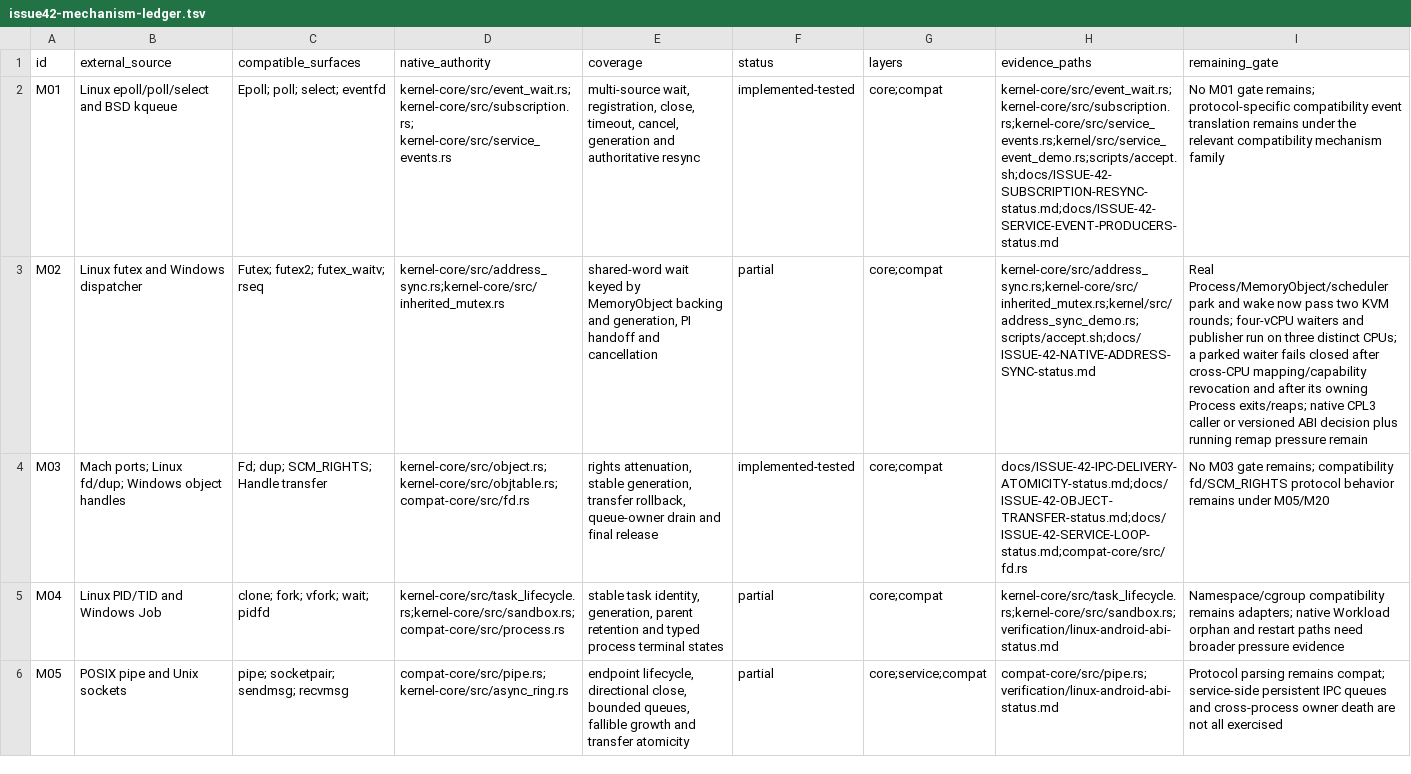
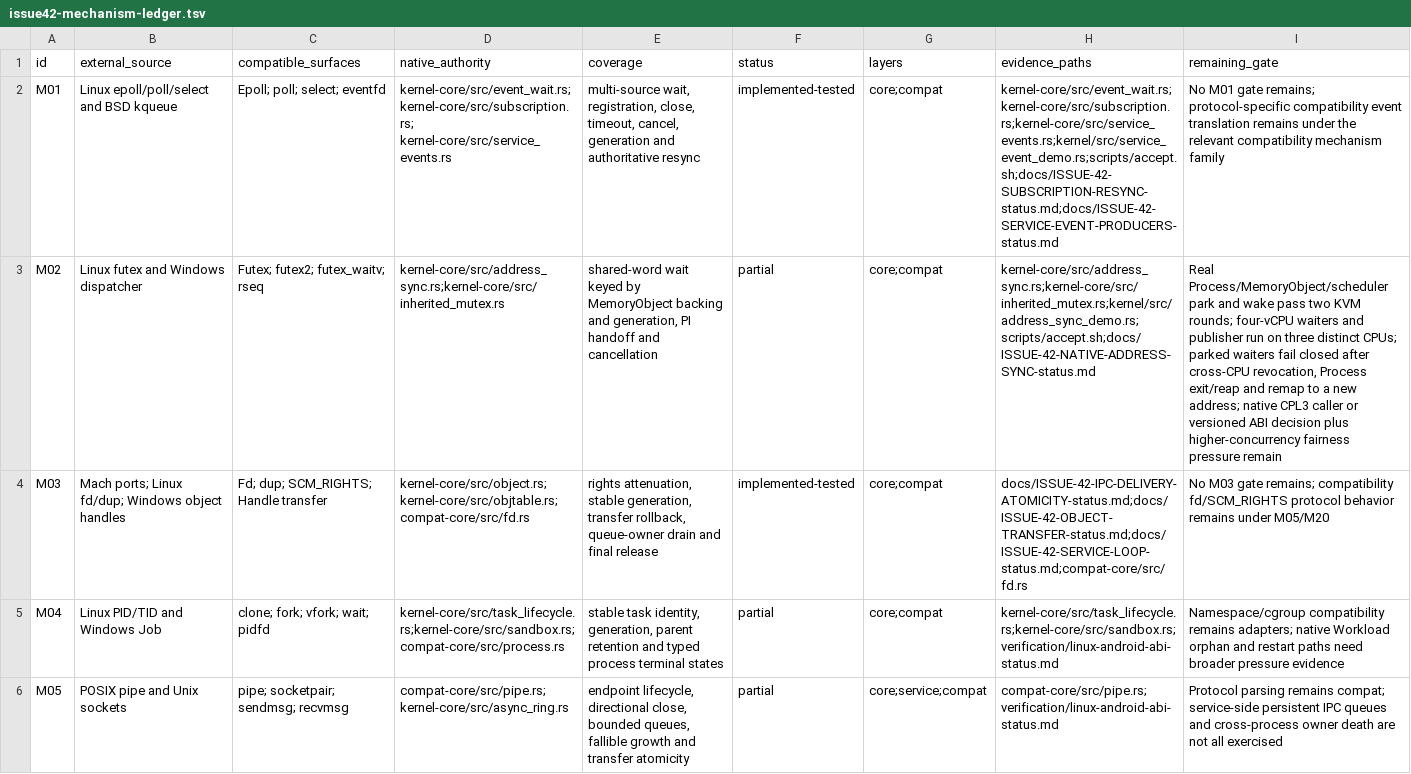
Before and after one commit to jasper-language/jasper-os, a TSV file: verification/issue42-mechanism-ledger.tsv, drawn as a sheet; only a part is shown; the diff names each change by its address in the sheet, - before the commit and + after, or states it on an @@ line.

Commit message:
test(issue42): remap a parked address-sync capability

```diff
--- a/verification/issue42-mechanism-ledger.tsv
+++ b/verification/issue42-mechanism-ledger.tsv
-I3 (remaining_gate): …and wake now pass two KVM rounds; four-vCPU waiters and publisher run on three distinct CPUs; a parked waiter fails closed after cross-CPU mapping/capability revocation and after its owning Process exits/reaps; native CPL3 caller or versioned ABI decision plus running remap pressure remain
+I3 (remaining_gate): …and wake pass two KVM rounds; four-vCPU waiters and publisher run on three distinct CPUs; parked waiters fail closed after cross-CPU revocation, Process exit/reap and remap to a new address; native CPL3 caller or versioned ABI decision plus higher-concurrency fairness pressure remain
```
Also changed, not shown: 7 other files.
